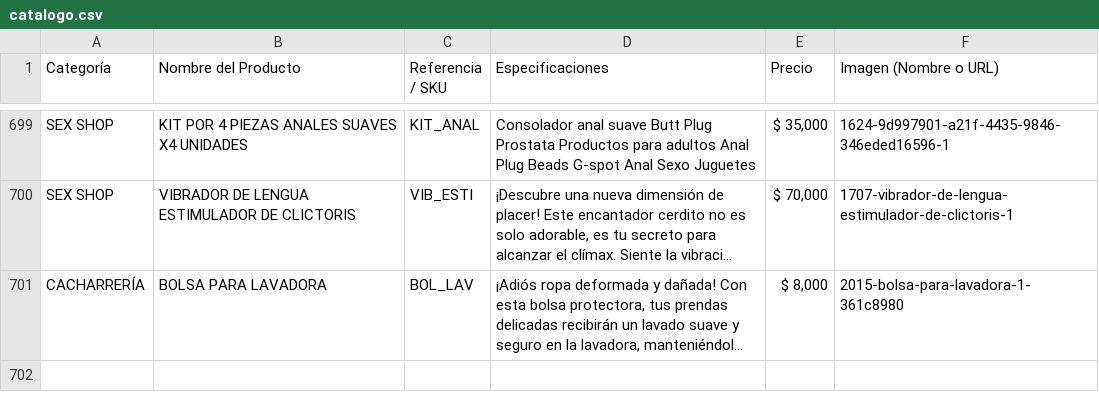
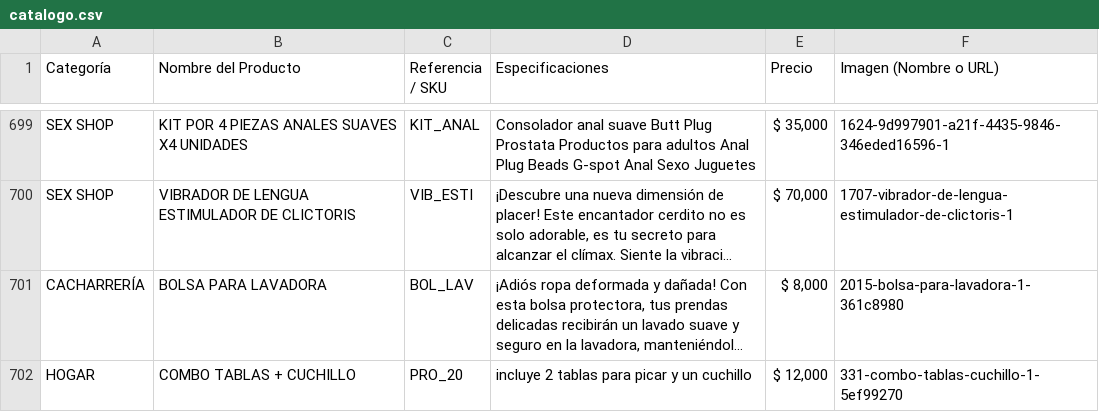
Before and after one commit to ChaChis05/glow-go, a CSV file: catalogo.csv, drawn as a sheet; only a part is shown, gaps mark what is left out; long unchanged cells end in …; the diff names each change by its address in the sheet, - before the commit and + after, or states it on an @@ line.

Commit message:
Update catalogo.csv

```diff
--- a/catalogo.csv
+++ b/catalogo.csv
+row 702: HOGAR | COMBO TABLAS + CUCHILLO | PRO_20 | incluye 2 tablas para picar y un cuchillo | $ 12,000 | 331-combo-tablas-cuchillo-1-5ef99270
```
